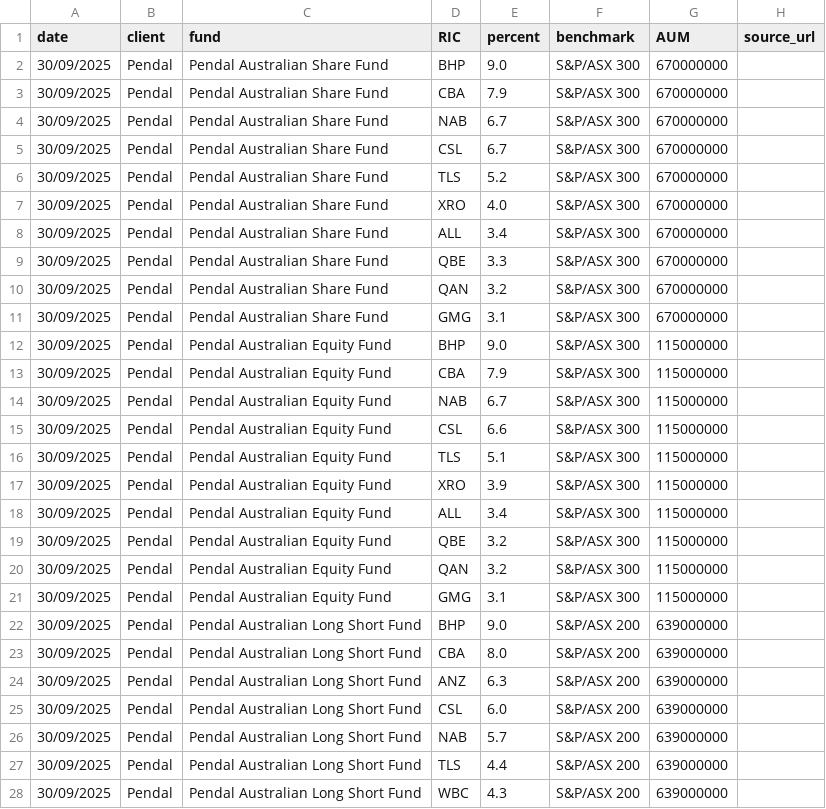
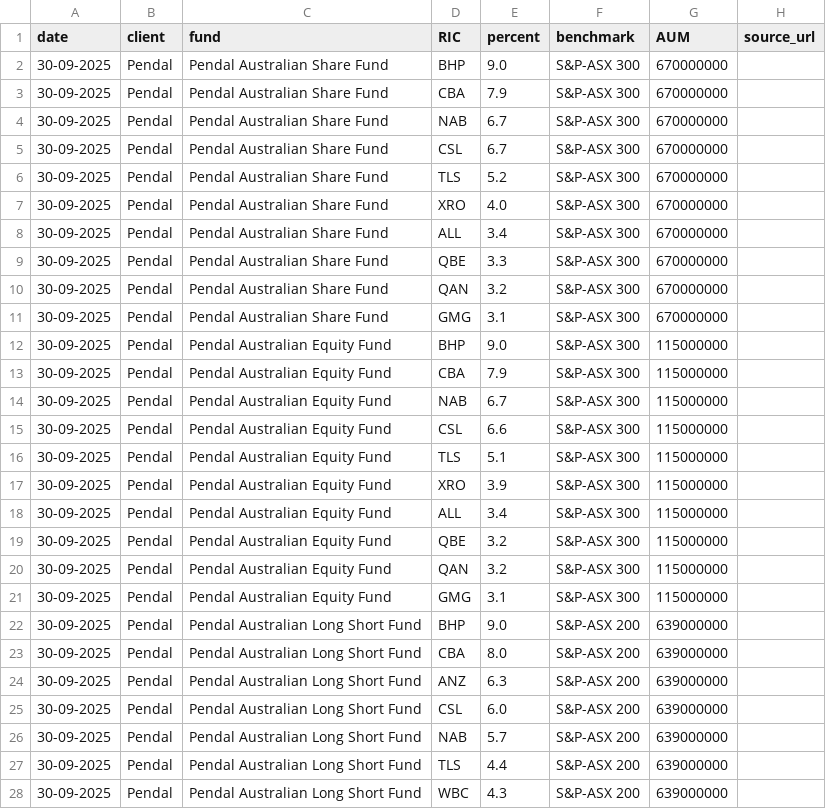
Before and after one commit to duriandaniel/wilsonmonthly, a CSV file: csvs/pendlesept.csv, drawn as a sheet; only a part is shown; the diff covers the shown part only.

Commit message:
tmp

```diff
--- a/csvs/pendlesept.csv
+++ b/csvs/pendlesept.csv
@@ -1,28 +1,28 @@
 date,client,fund,RIC,percent,benchmark,AUM,source_url
-30/09/2025,Pendal,Pendal Australian Share Fund,BHP,9.0,S&P/ASX 300,670000000,
-30/09/2025,Pendal,Pendal Australian Share Fund,CBA,7.9,S&P/ASX 300,670000000,
-30/09/2025,Pendal,Pendal Australian Share Fund,NAB,6.7,S&P/ASX 300,670000000,
-30/09/2025,Pendal,Pendal Australian Share Fund,CSL,6.7,S&P/ASX 300,670000000,
-30/09/2025,Pendal,Pendal Australian Share Fund,TLS,5.2,S&P/ASX 300,670000000,
-30/09/2025,Pendal,Pendal Australian Share Fund,XRO,4.0,S&P/ASX 300,670000000,
-30/09/2025,Pendal,Pendal Australian Share Fund,ALL,3.4,S&P/ASX 300,670000000,
-30/09/2025,Pendal,Pendal Australian Share Fund,QBE,3.3,S&P/ASX 300,670000000,
-30/09/2025,Pendal,Pendal Australian Share Fund,QAN,3.2,S&P/ASX 300,670000000,
-30/09/2025,Pendal,Pendal Australian Share Fund,GMG,3.1,S&P/ASX 300,670000000,
-30/09/2025,Pendal,Pendal Australian Equity Fund,BHP,9.0,S&P/ASX 300,115000000,
-30/09/2025,Pendal,Pendal Australian Equity Fund,CBA,7.9,S&P/ASX 300,115000000,
-30/09/2025,Pendal,Pendal Australian Equity Fund,NAB,6.7,S&P/ASX 300,115000000,
-30/09/2025,Pendal,Pendal Australian Equity Fund,CSL,6.6,S&P/ASX 300,115000000,
-30/09/2025,Pendal,Pendal Australian Equity Fund,TLS,5.1,S&P/ASX 300,115000000,
-30/09/2025,Pendal,Pendal Australian Equity Fund,XRO,3.9,S&P/ASX 300,115000000,
-30/09/2025,Pendal,Pendal Australian Equity Fund,ALL,3.4,S&P/ASX 300,115000000,
-30/09/2025,Pendal,Pendal Australian Equity Fund,QBE,3.2,S&P/ASX 300,115000000,
-30/09/2025,Pendal,Pendal Australian Equity Fund,QAN,3.2,S&P/ASX 300,115000000,
-30/09/2025,Pendal,Pendal Australian Equity Fund,GMG,3.1,S&P/ASX 300,115000000,
-30/09/2025,Pendal,Pendal Australian Long Short Fund,BHP,9.0,S&P/ASX 200,639000000,
-30/09/2025,Pendal,Pendal Australian Long Short Fund,CBA,8.0,S&P/ASX 200,639000000,
-30/09/2025,Pendal,Pendal Australian Long Short Fund,ANZ,6.3,S&P/ASX 200,639000000,
-30/09/2025,Pendal,Pendal Australian Long Short Fund,CSL,6.0,S&P/ASX 200,639000000,
-30/09/2025,Pendal,Pendal Australian Long Short Fund,NAB,5.7,S&P/ASX 200,639000000,
-30/09/2025,Pendal,Pendal Australian Long Short Fund,TLS,4.4,S&P/ASX 200,639000000,
-30/09/2025,Pendal,Pendal Australian Long Short Fund,WBC,4.3,S&P/ASX 200,639000000,
+30-09-2025,Pendal,Pendal Australian Share Fund,BHP,9.0,S&P-ASX 300,670000000,
+30-09-2025,Pendal,Pendal Australian Share Fund,CBA,7.9,S&P-ASX 300,670000000,
+30-09-2025,Pendal,Pendal Australian Share Fund,NAB,6.7,S&P-ASX 300,670000000,
+30-09-2025,Pendal,Pendal Australian Share Fund,CSL,6.7,S&P-ASX 300,670000000,
+30-09-2025,Pendal,Pendal Australian Share Fund,TLS,5.2,S&P-ASX 300,670000000,
+30-09-2025,Pendal,Pendal Australian Share Fund,XRO,4.0,S&P-ASX 300,670000000,
+30-09-2025,Pendal,Pendal Australian Share Fund,ALL,3.4,S&P-ASX 300,670000000,
+30-09-2025,Pendal,Pendal Australian Share Fund,QBE,3.3,S&P-ASX 300,670000000,
+30-09-2025,Pendal,Pendal Australian Share Fund,QAN,3.2,S&P-ASX 300,670000000,
+30-09-2025,Pendal,Pendal Australian Share Fund,GMG,3.1,S&P-ASX 300,670000000,
+30-09-2025,Pendal,Pendal Australian Equity Fund,BHP,9.0,S&P-ASX 300,115000000,
+30-09-2025,Pendal,Pendal Australian Equity Fund,CBA,7.9,S&P-ASX 300,115000000,
+30-09-2025,Pendal,Pendal Australian Equity Fund,NAB,6.7,S&P-ASX 300,115000000,
+30-09-2025,Pendal,Pendal Australian Equity Fund,CSL,6.6,S&P-ASX 300,115000000,
+30-09-2025,Pendal,Pendal Australian Equity Fund,TLS,5.1,S&P-ASX 300,115000000,
+30-09-2025,Pendal,Pendal Australian Equity Fund,XRO,3.9,S&P-ASX 300,115000000,
+30-09-2025,Pendal,Pendal Australian Equity Fund,ALL,3.4,S&P-ASX 300,115000000,
+30-09-2025,Pendal,Pendal Australian Equity Fund,QBE,3.2,S&P-ASX 300,115000000,
+30-09-2025,Pendal,Pendal Australian Equity Fund,QAN,3.2,S&P-ASX 300,115000000,
+30-09-2025,Pendal,Pendal Australian Equity Fund,GMG,3.1,S&P-ASX 300,115000000,
+30-09-2025,Pendal,Pendal Australian Long Short Fund,BHP,9.0,S&P-ASX 200,639000000,
+30-09-2025,Pendal,Pendal Australian Long Short Fund,CBA,8.0,S&P-ASX 200,639000000,
+30-09-2025,Pendal,Pendal Australian Long Short Fund,ANZ,6.3,S&P-ASX 200,639000000,
+30-09-2025,Pendal,Pendal Australian Long Short Fund,CSL,6.0,S&P-ASX 200,639000000,
+30-09-2025,Pendal,Pendal Australian Long Short Fund,NAB,5.7,S&P-ASX 200,639000000,
+30-09-2025,Pendal,Pendal Australian Long Short Fund,TLS,4.4,S&P-ASX 200,639000000,
+30-09-2025,Pendal,Pendal Australian Long Short Fund,WBC,4.3,S&P-ASX 200,639000000,
```
Also changed, not shown: 132 edited cells elsewhere in this file.
